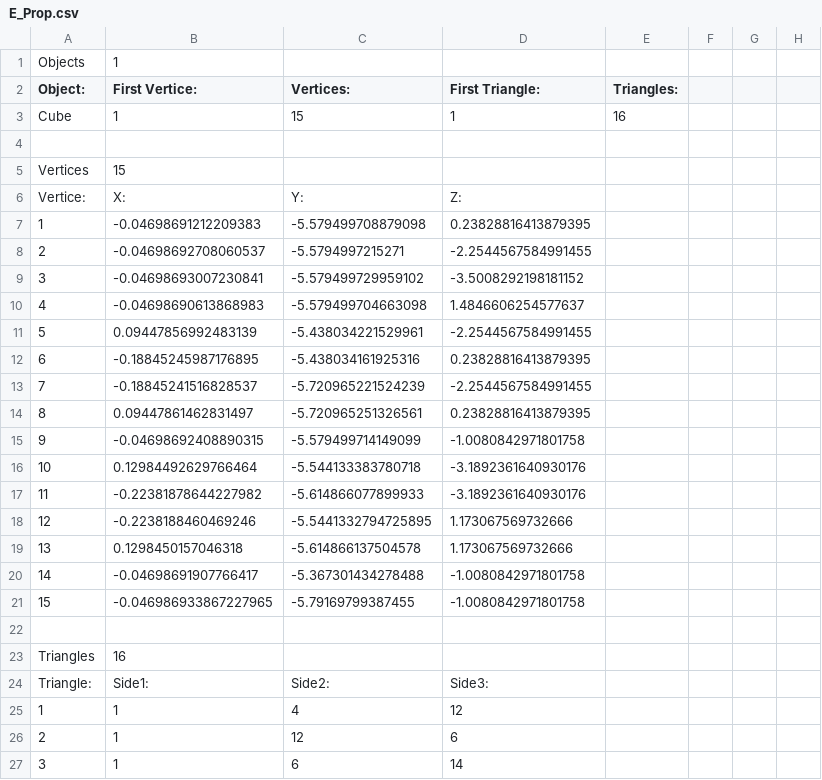
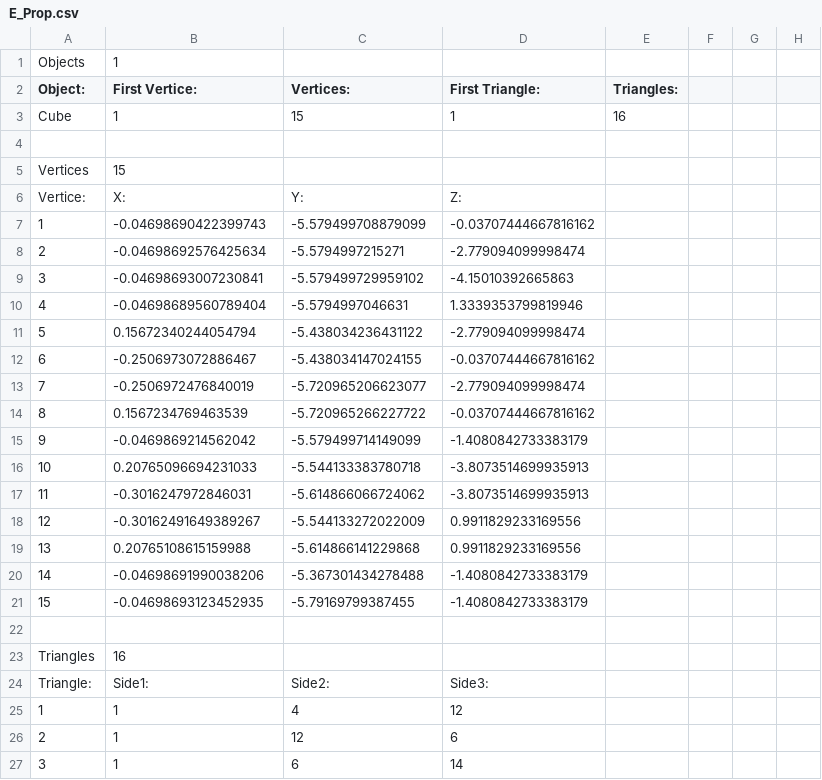
Before and after one commit to pokemon4ik2008/py-airfoil, a CSV file: data/models/cockpit/E_Prop.csv, drawn as a sheet; only a part is shown.

```diff
--- a/data/models/cockpit/E_Prop.csv
+++ b/data/models/cockpit/E_Prop.csv
@@ -6,17 +6,17 @@ Vertices, 15
 Vertice:, X:, Y:, Z:
-1, -0.04698691212209383, -5.579499708879098, 0.23828816413879395
-2, -0.04698692708060537, -5.5794997215271, -2.2544567584991455
-3, -0.04698693007230841, -5.579499729959102, -3.5008292198181152
-4, -0.04698690613868983, -5.579499704663098, 1.4846606254577637
-5, 0.09447856992483139, -5.438034221529961, -2.2544567584991455
-6, -0.18845245987176895, -5.438034161925316, 0.23828816413879395
-7, -0.18845241516828537, -5.720965221524239, -2.2544567584991455
-8, 0.09447861462831497, -5.720965251326561, 0.23828816413879395
-9, -0.04698692408890315, -5.579499714149099, -1.0080842971801758
-10, 0.12984492629766464, -5.544133383780718, -3.1892361640930176
-11, -0.22381878644227982, -5.614866077899933, -3.1892361640930176
-12, -0.2238188460469246, -5.5441332794725895, 1.173067569732666
-13, 0.1298450157046318, -5.614866137504578, 1.173067569732666
-14, -0.04698691907766417, -5.367301434278488, -1.0080842971801758
-15, -0.046986933867227965, -5.79169799387455, -1.0080842971801758
+1, -0.04698690422399743, -5.579499708879099, -0.03707444667816162
+2, -0.04698692576425634, -5.5794997215271, -2.779094099998474
+3, -0.04698693007230841, -5.579499729959102, -4.15010392665863
+4, -0.04698689560789404, -5.5794997046631, 1.3339353799819946
+5, 0.15672340244054794, -5.438034236431122, -2.779094099998474
+6, -0.2506973072886467, -5.438034147024155, -0.03707444667816162
+7, -0.2506972476840019, -5.720965206623077, -2.779094099998474
+8, 0.1567234769463539, -5.720965266227722, -0.03707444667816162
+9, -0.0469869214562042, -5.579499714149099, -1.4080842733383179
+10, 0.20765096694231033, -5.544133383780718, -3.8073514699935913
+11, -0.3016247972846031, -5.614866066724062, -3.8073514699935913
+12, -0.30162491649389267, -5.544133272022009, 0.9911829233169556
+13, 0.20765108615159988, -5.614866141229868, 0.9911829233169556
+14, -0.04698691990038206, -5.367301434278488, -1.4080842733383179
+15, -0.04698693123452935, -5.79169799387455, -1.4080842733383179
 
```
Also changed, not shown: 3 other files.
